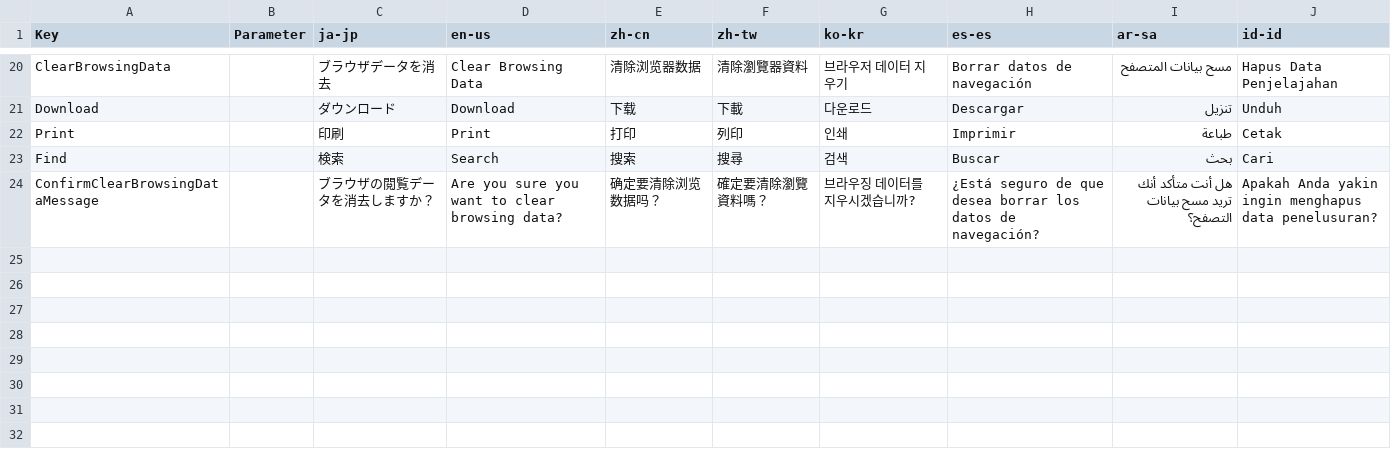
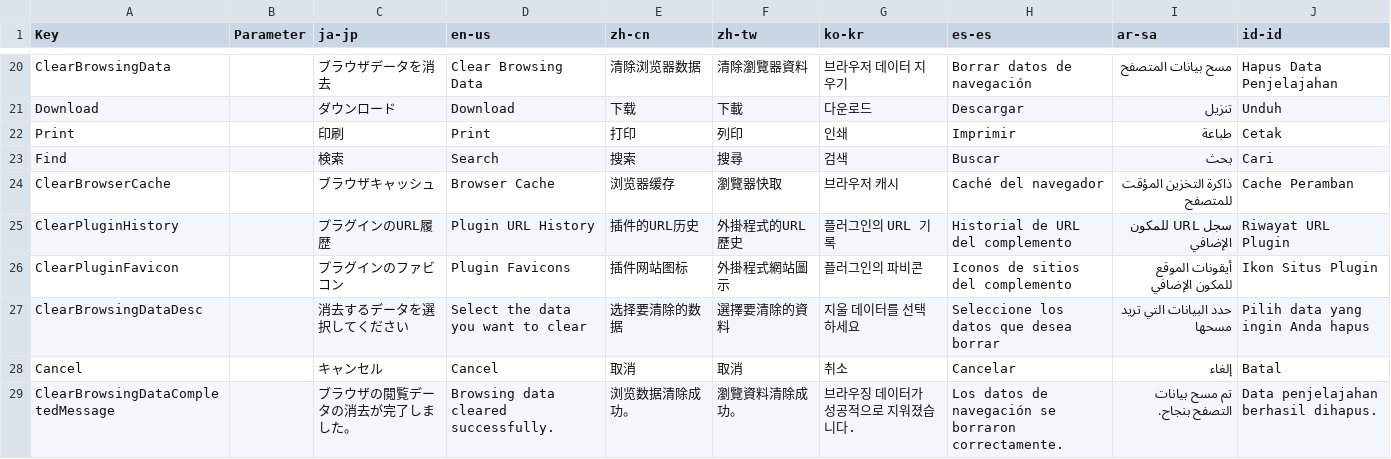
Before and after one commit to manju-summoner/YukkuriMovieMaker.Plugin.Community, a CSV file: YukkuriMovieMaker.Plugin.Community/Tool/Browser/Texts.csv, drawn as a sheet; only a part is shown, gaps mark what is left out; removed rows and columns are numbered as before the commit, all else as after; the diff names each change by its address in the sheet, - before the commit and + after, or states it on an @@ line.

```diff
--- a/YukkuriMovieMaker.Plugin.Community/Tool/Browser/Texts.csv
+++ b/YukkuriMovieMaker.Plugin.Community/Tool/Browser/Texts.csv
-row 24: ConfirmClearBrowsingDataMessage |  | ブラウザの閲覧データを消去しますか？ | Are you sure you want to clear browsing data? | 确定要清除浏览数据吗？ | 確定要清除瀏覽資料嗎？ | 브라우징 데이터를 지우시겠습니까? | ¿Está seguro de que desea borrar los datos de navegación? | هل أنت متأكد أنك تريد مسح بيانات التصفح؟ | Apakah Anda yakin ingin menghapus data penelusuran?
+row 24: ClearBrowserCache |  | ブラウザキャッシュ | Browser Cache | 浏览器缓存 | 瀏覽器快取 | 브라우저 캐시 | Caché del navegador | ذاكرة التخزين المؤقت للمتصفح | Cache Peramban
+row 25: ClearPluginHistory |  | プラグインのURL履歴 | Plugin URL History | 插件的URL历史 | 外掛程式的URL歷史 | 플러그인의 URL 기록 | Historial de URL del complemento | سجل URL للمكون الإضافي | Riwayat URL Plugin
+row 26: ClearPluginFavicon |  | プラグインのファビコン | Plugin Favicons | 插件网站图标 | 外掛程式網站圖示 | 플러그인의 파비콘 | Iconos de sitios del complemento | أيقونات الموقع للمكون الإضافي | Ikon Situs Plugin
+row 27: ClearBrowsingDataDesc |  | 消去するデータを選択してください | Select the data you want to clear | 选择要清除的数据 | 選擇要清除的資料 | 지울 데이터를 선택하세요 | Seleccione los datos que desea borrar | حدد البيانات التي تريد مسحها | Pilih data yang ingin Anda hapus
+row 28: Cancel |  | キャンセル | Cancel | 取消 | 取消 | 취소 | Cancelar | إلغاء | Batal
+row 29: ClearBrowsingDataCompletedMessage |  | ブラウザの閲覧データの消去が完了しました。 | Browsing data cleared successfully. | 浏览数据清除成功。 | 瀏覽資料清除成功。 | 브라우징 데이터가 성공적으로 지워졌습니다. | Los datos de navegación se borraron correctamente. | تم مسح بيانات التصفح بنجاح. | Data penjelajahan berhasil dihapus.
```
Also changed, not shown: 15 other files.
